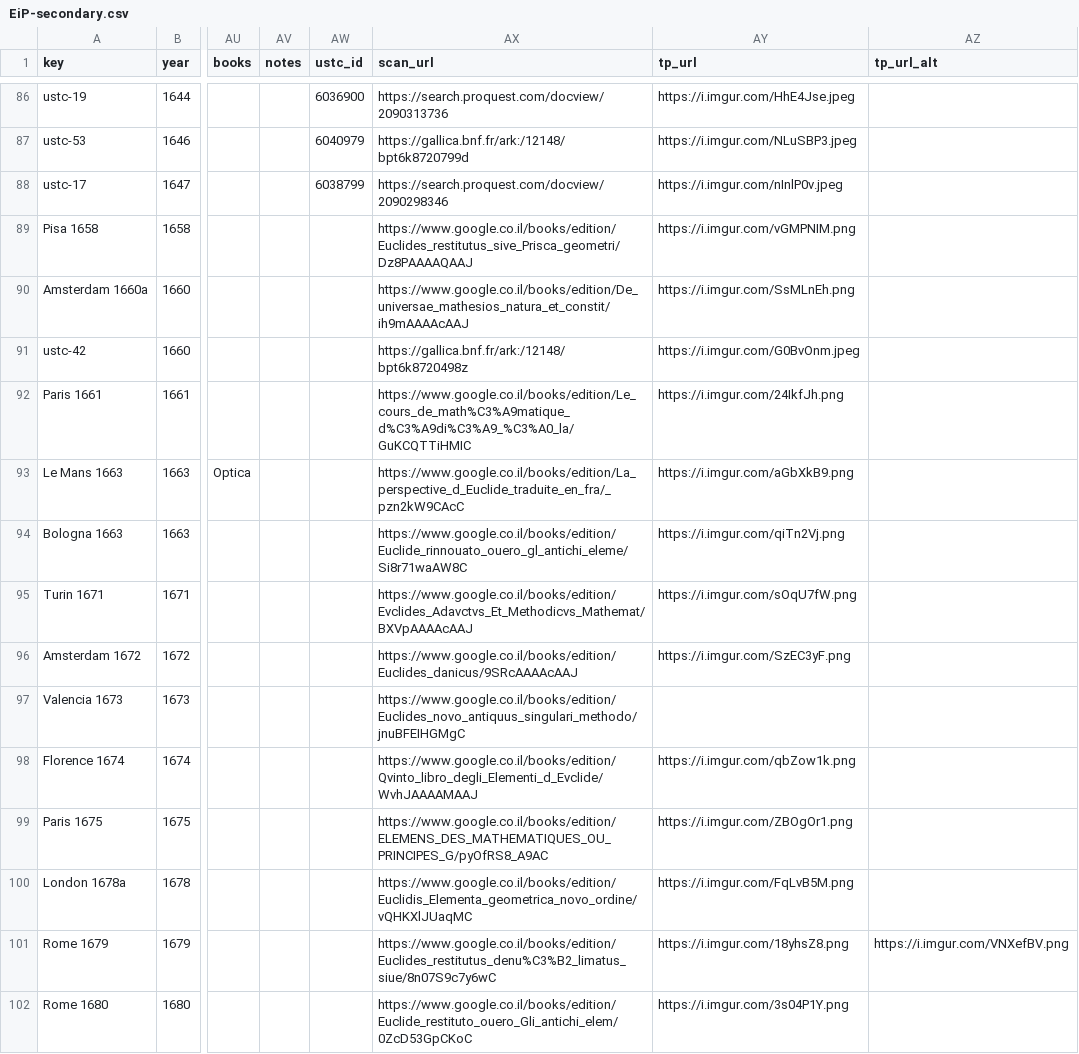
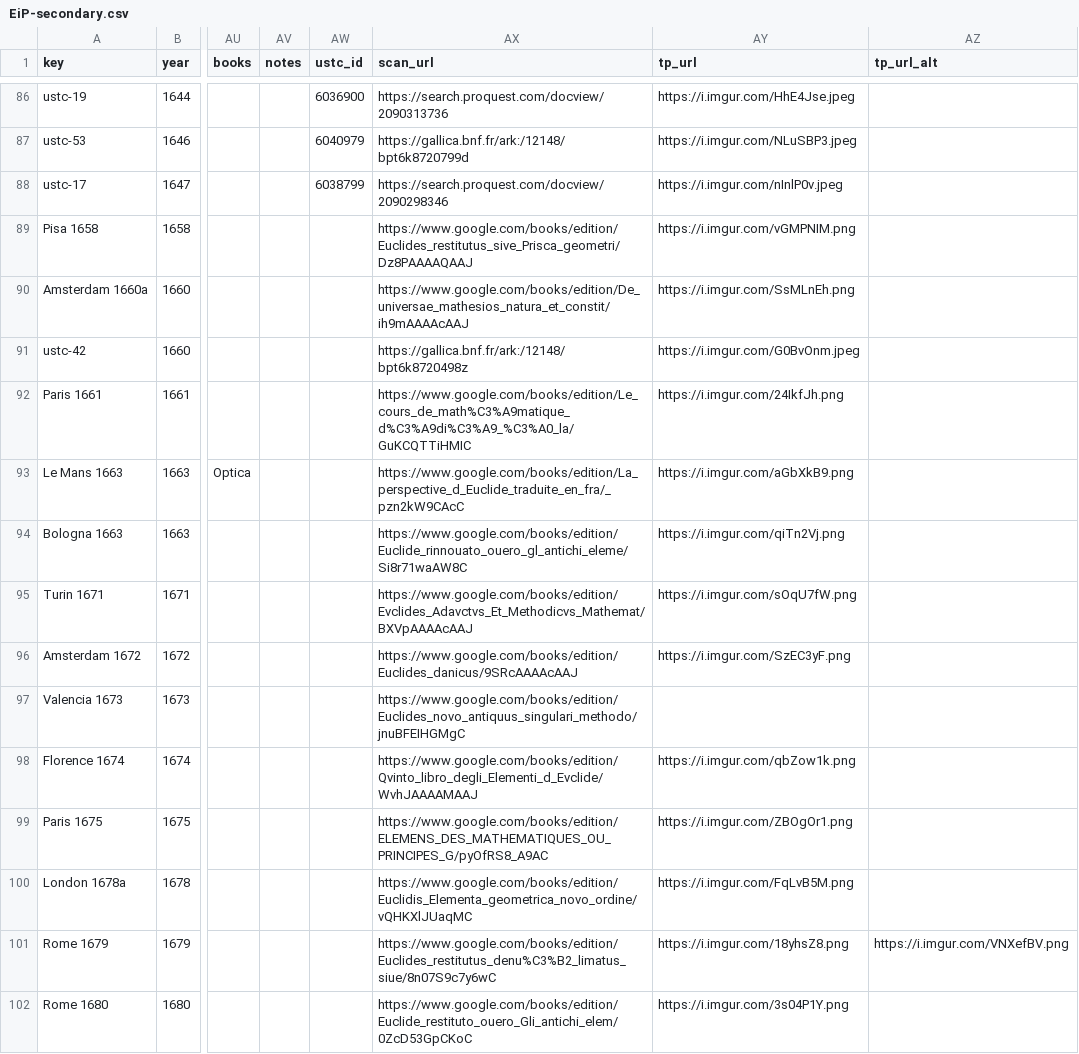
Before and after one commit to ReallyLiri/elements-title-pages, a CSV file: public/docs/EiP-secondary.csv, drawn as a sheet; only a part is shown, gaps mark what is left out; the diff covers the shown part only; the diff names each change by its address in the sheet, - before the commit and + after, or states it on an @@ line.

Commit message:
scan

```diff
--- a/public/docs/EiP-secondary.csv
+++ b/public/docs/EiP-secondary.csv
-AX89 (scan_url): https://www.google.co.il/books/edition/Euclides_restitutus_sive_Prisca_geometri/Dz8PAAAAQAAJ
+AX89 (scan_url): https://www.google.com/books/edition/Euclides_restitutus_sive_Prisca_geometri/Dz8PAAAAQAAJ
-AX90 (scan_url): https://www.google.co.il/books/edition/De_universae_mathesios_natura_et_constit/ih9mAAAAcAAJ
+AX90 (scan_url): https://www.google.com/books/edition/De_universae_mathesios_natura_et_constit/ih9mAAAAcAAJ
-AX92 (scan_url): https://www.google.co.il/books/edition/Le_cours_de_math%C3%A9matique_d%C3%A9di%C3%A9_%C3%A0_la/GuKCQTTiHMIC
+AX92 (scan_url): https://www.google.com/books/edition/Le_cours_de_math%C3%A9matique_d%C3%A9di%C3%A9_%C3%A0_la/GuKCQTTiHMIC
-AX93 (scan_url): https://www.google.co.il/books/edition/La_perspective_d_Euclide_traduite_en_fra/_pzn2kW9CAcC
+AX93 (scan_url): https://www.google.com/books/edition/La_perspective_d_Euclide_traduite_en_fra/_pzn2kW9CAcC
-AX94 (scan_url): https://www.google.co.il/books/edition/Euclide_rinnouato_ouero_gl_antichi_eleme/Si8r71waAW8C
+AX94 (scan_url): https://www.google.com/books/edition/Euclide_rinnouato_ouero_gl_antichi_eleme/Si8r71waAW8C
-AX95 (scan_url): https://www.google.co.il/books/edition/Evclides_Adavctvs_Et_Methodicvs_Mathemat/BXVpAAAAcAAJ
+AX95 (scan_url): https://www.google.com/books/edition/Evclides_Adavctvs_Et_Methodicvs_Mathemat/BXVpAAAAcAAJ
-AX96 (scan_url): https://www.google.co.il/books/edition/Euclides_danicus/9SRcAAAAcAAJ
+AX96 (scan_url): https://www.google.com/books/edition/Euclides_danicus/9SRcAAAAcAAJ
-AX97 (scan_url): https://www.google.co.il/books/edition/Euclides_novo_antiquus_singulari_methodo/jnuBFEIHGMgC
+AX97 (scan_url): https://www.google.com/books/edition/Euclides_novo_antiquus_singulari_methodo/jnuBFEIHGMgC
-AX98 (scan_url): https://www.google.co.il/books/edition/Qvinto_libro_degli_Elementi_d_Evclide/WvhJAAAAMAAJ
+AX98 (scan_url): https://www.google.com/books/edition/Qvinto_libro_degli_Elementi_d_Evclide/WvhJAAAAMAAJ
-AX99 (scan_url): https://www.google.co.il/books/edition/ELEMENS_DES_MATHEMATIQUES_OU_PRINCIPES_G/pyOfRS8_A9AC
+AX99 (scan_url): https://www.google.com/books/edition/ELEMENS_DES_MATHEMATIQUES_OU_PRINCIPES_G/pyOfRS8_A9AC
-AX100 (scan_url): https://www.google.co.il/books/edition/Euclidis_Elementa_geometrica_novo_ordine/vQHKXlJUaqMC
+AX100 (scan_url): https://www.google.com/books/edition/Euclidis_Elementa_geometrica_novo_ordine/vQHKXlJUaqMC
-AX101 (scan_url): https://www.google.co.il/books/edition/Euclides_restitutus_denu%C3%B2_limatus_siue/8n07S9c7y6wC
+AX101 (scan_url): https://www.google.com/books/edition/Euclides_restitutus_denu%C3%B2_limatus_siue/8n07S9c7y6wC
-AX102 (scan_url): https://www.google.co.il/books/edition/Euclide_restituto_ouero_Gli_antichi_elem/0ZcD53GpCKoC
+AX102 (scan_url): https://www.google.com/books/edition/Euclide_restituto_ouero_Gli_antichi_elem/0ZcD53GpCKoC
```
Also changed, not shown: 45 edited cells elsewhere in this file.
